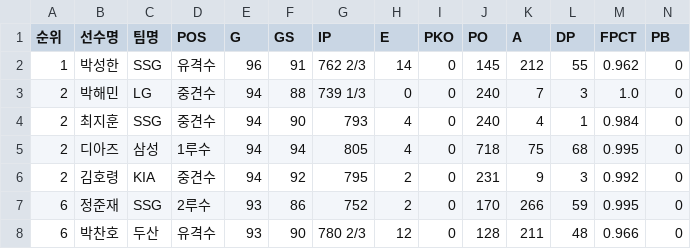
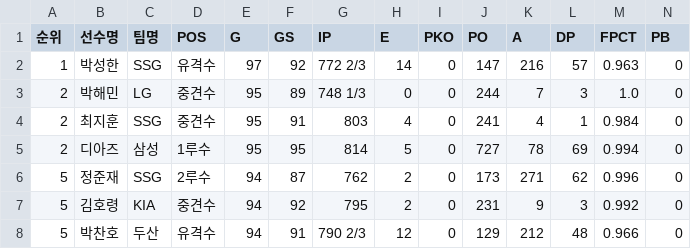
Before and after one commit to yruserious/kbo-fangraphs, a CSV file: data_raw/2026_kbo_official/defense_basic.csv, drawn as a sheet; only a part is shown; removed rows and columns are numbered as before the commit, all else as after; rows hold the shown columns only; the diff covers the shown part only; the diff names each change by its address in the sheet, - before the commit and + after, or states it on an @@ line.

```diff
--- a/data_raw/2026_kbo_official/defense_basic.csv
+++ b/data_raw/2026_kbo_official/defense_basic.csv
-E2 (G): 96
+E2 (G): 97
-F2 (GS): 91
+F2 (GS): 92
-G2 (IP): 762 2/3
+G2 (IP): 772 2/3
-J2 (PO): 145
+J2 (PO): 147
-K2 (A): 212
+K2 (A): 216
-L2 (DP): 55
+L2 (DP): 57
-M2 (FPCT): 0.962
+M2 (FPCT): 0.963
-E3:E5 (G): 94
+E3:E5 (G): 95
-F3 (GS): 88
+F3 (GS): 89
-G3 (IP): 739 1/3
+G3 (IP): 748 1/3
-J3 (PO): 240
+J3 (PO): 244
-F4 (GS): 90
+F4 (GS): 91
-G4 (IP): 793
+G4 (IP): 803
-J4 (PO): 240
+J4 (PO): 241
-F5 (GS): 94
+F5 (GS): 95
-G5 (IP): 805
+G5 (IP): 814
-H5 (E): 4
+H5 (E): 5
-J5 (PO): 718
+J5 (PO): 727
-K5 (A): 75
+K5 (A): 78
-L5 (DP): 68
+L5 (DP): 69
-M5 (FPCT): 0.995
+M5 (FPCT): 0.994
+row 6: 5 | 정준재 | SSG | 2루수 | 94 | 87 | 762 | 2 | 0 | 173 | 271 | 62 | 0.996 | 0
-A7 (순위): 2
+A7 (순위): 5
-row 7: 6 | 정준재 | SSG | 2루수 | 93 | 86 | 752 | 2 | 0 | 170 | 266 | 59 | 0.995 | 0
-A8 (순위): 6
+A8 (순위): 5
-E8 (G): 93
+E8 (G): 94
-F8 (GS): 90
+F8 (GS): 91
-G8 (IP): 780 2/3
+G8 (IP): 790 2/3
-J8 (PO): 128
+J8 (PO): 129
-K8 (A): 211
+K8 (A): 212
```
Also changed, not shown: 110 edited cells elsewhere in this file, data_raw/2026_kbo_official/hitter_basic1.csv, data_raw/2026_kbo_official/hitter_basic2.csv, 2 other files.
